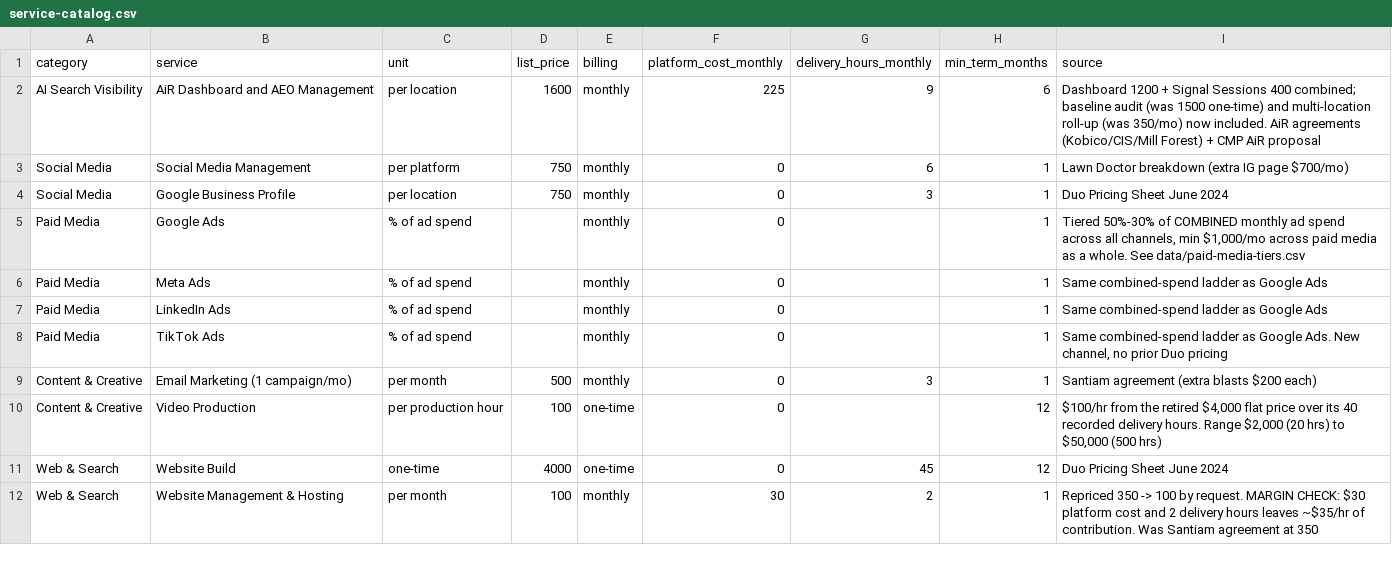
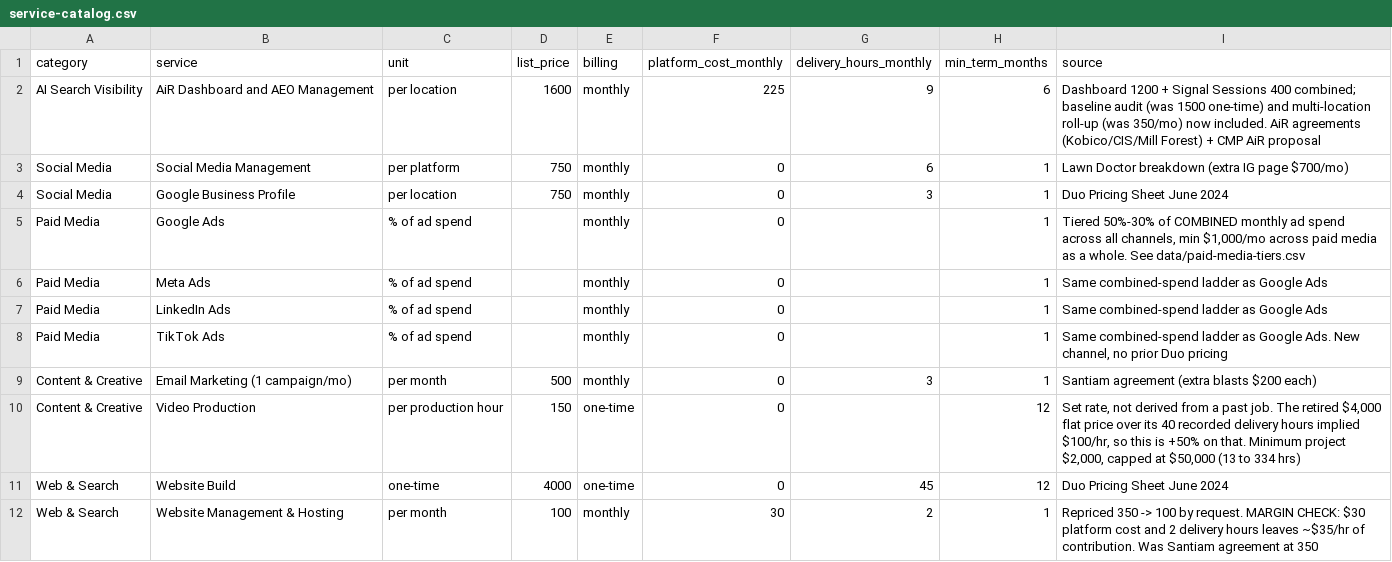
Before and after one commit to kaden-ctrl/duo-pricing-scaling, a CSV file: data/service-catalog.csv, drawn as a sheet.

```diff
--- a/data/service-catalog.csv
+++ b/data/service-catalog.csv
@@ -9,3 +9,3 @@ Paid Media,TikTok Ads,% of ad spend,,monthly,0,,1,"Same combined-spend ladder as
 Content & Creative,Email Marketing (1 campaign/mo),per month,500,monthly,0,3,1,Santiam agreement (extra blasts $200 each)
-Content & Creative,Video Production,per production hour,100,one-time,0,,12,"$100/hr from the retired $4,000 flat price over its 40 recorded delivery hours. Range $2,000 (20 hrs) to $50,000 (500 hrs)"
+Content & Creative,Video Production,per production hour,150,one-time,0,,12,"Set rate, not derived from a past job. The retired $4,000 flat price over its 40 recorded delivery hours implied $100/hr, so this is +50% on that. Minimum project $2,000, capped at $50,000 (13 to 334 hrs)"
 Web & Search,Website Build,one-time,4000,one-time,0,45,12,Duo Pricing Sheet June 2024
```
Also changed, not shown: 3 other files.
